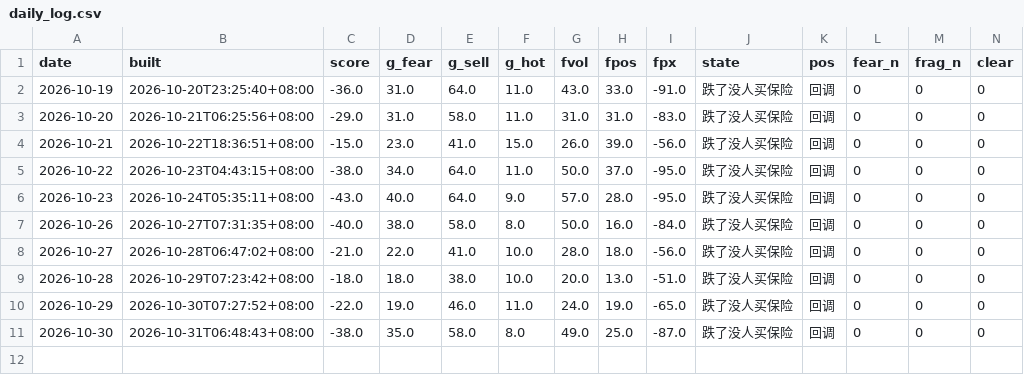
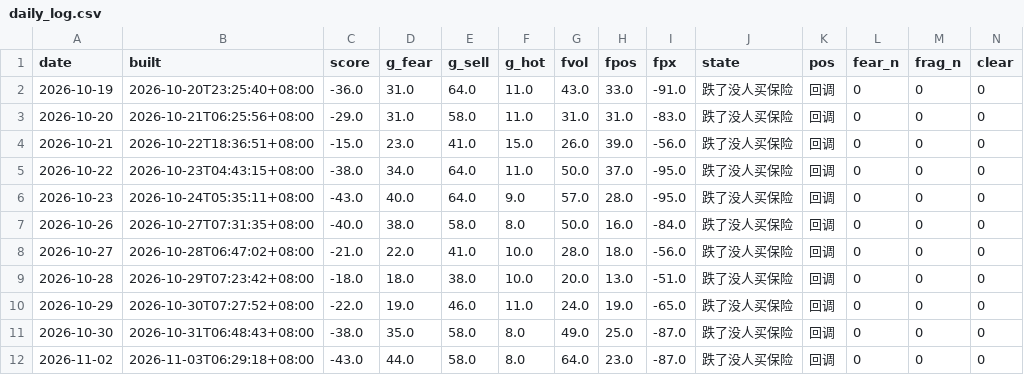
Before and after one commit to parker123450/tech-sentiment, a CSV file: daily_log.csv, drawn as a sheet; only a part is shown; rows hold the shown columns only; the diff names each change by its address in the sheet, - before the commit and + after, or states it on an @@ line.

```diff
--- a/daily_log.csv
+++ b/daily_log.csv
+row 12: 2026-11-02 | 2026-11-03T06:29:18+08:00 | -43.0 | 44.0 | 58.0 | 8.0 | 64.0 | 23.0 | -87.0 | 跌了没人买保险 | 回调 | 0 | 0 | 0
```
Also changed, not shown: options_flow_daily.csv, options_history.csv, 3 other files.
